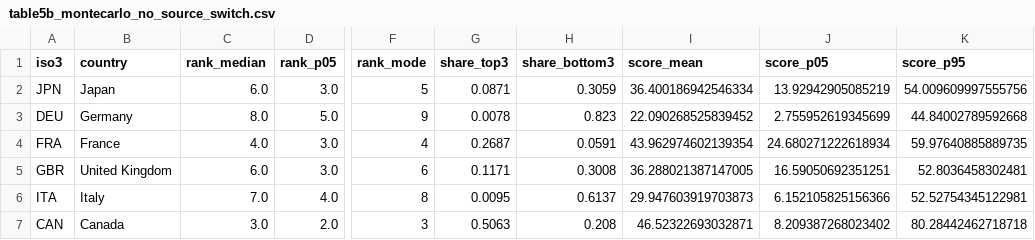
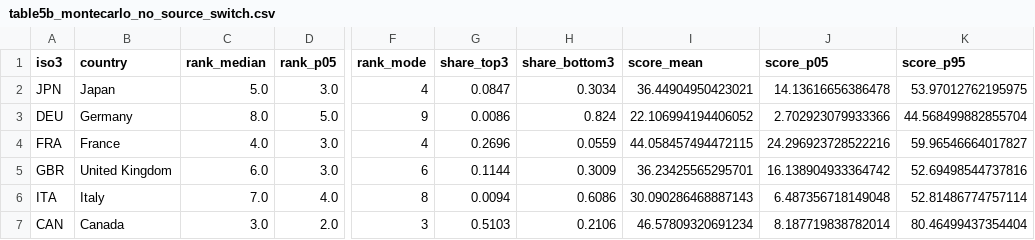
Before and after one commit to YoshiSaitoDrPH/pharma-freerider-index, a CSV file: tables/table5b_montecarlo_no_source_switch.csv, drawn as a sheet; only a part is shown, gaps mark what is left out; the diff covers the shown part only; the diff names each change by its address in the sheet, - before the commit and + after, or states it on an @@ line.

```diff
--- a/tables/table5b_montecarlo_no_source_switch.csv
+++ b/tables/table5b_montecarlo_no_source_switch.csv
-C2 (rank_median): 6.0
+C2 (rank_median): 5.0
-F2 (rank_mode): 5
+F2 (rank_mode): 4
-G2 (share_top3): 0.0871
+G2 (share_top3): 0.0847
-H2 (share_bottom3): 0.3059
+H2 (share_bottom3): 0.3034
-I2 (score_mean): 36.400186942546334
+I2 (score_mean): 36.44904950423021
-J2 (score_p05): 13.92942905085219
+J2 (score_p05): 14.13616656386478
-K2 (score_p95): 54.009609997555756
+K2 (score_p95): 53.97012762195975
-G3 (share_top3): 0.0078
+G3 (share_top3): 0.0086
-H3 (share_bottom3): 0.823
+H3 (share_bottom3): 0.824
-I3 (score_mean): 22.090268525839452
+I3 (score_mean): 22.106994194406052
-J3 (score_p05): 2.755952619345699
+J3 (score_p05): 2.702923079933366
-K3 (score_p95): 44.84002789592668
+K3 (score_p95): 44.568499882855704
-G4 (share_top3): 0.2687
+G4 (share_top3): 0.2696
-H4 (share_bottom3): 0.0591
+H4 (share_bottom3): 0.0559
-I4 (score_mean): 43.962974602139354
+I4 (score_mean): 44.058457494472115
-J4 (score_p05): 24.680271222618934
+J4 (score_p05): 24.296923728522216
-K4 (score_p95): 59.97640885889735
+K4 (score_p95): 59.96546664017827
-G5 (share_top3): 0.1171
+G5 (share_top3): 0.1144
-H5 (share_bottom3): 0.3008
+H5 (share_bottom3): 0.3009
-I5 (score_mean): 36.288021387147005
+I5 (score_mean): 36.23425565295701
-J5 (score_p05): 16.59050692351251
+J5 (score_p05): 16.138904933364742
-K5 (score_p95): 52.8036458302481
+K5 (score_p95): 52.69498544737816
-G6 (share_top3): 0.0095
+G6 (share_top3): 0.0094
-H6 (share_bottom3): 0.6137
+H6 (share_bottom3): 0.6086
-I6 (score_mean): 29.947603919703873
+I6 (score_mean): 30.090286468887143
-J6 (score_p05): 6.152105825156366
+J6 (score_p05): 6.487356718149048
-K6 (score_p95): 52.52754345122981
+K6 (score_p95): 52.81486774757114
-G7 (share_top3): 0.5063
+G7 (share_top3): 0.5103
-H7 (share_bottom3): 0.208
+H7 (share_bottom3): 0.2106
-I7 (score_mean): 46.52322693032871
+I7 (score_mean): 46.57809320691234
-J7 (score_p05): 8.209387268023402
+J7 (score_p05): 8.187719838782014
-K7 (score_p95): 80.28442462718718
+K7 (score_p95): 80.46499437354404
```
Also changed, not shown: 14 edited cells elsewhere in this file, tables/table5_montecarlo_rank_intervals.csv, tables/table5c_montecarlo_ten_countries.csv, 21 other files.
